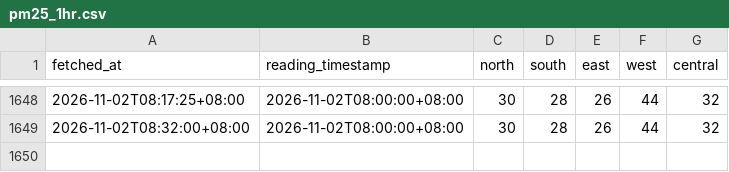
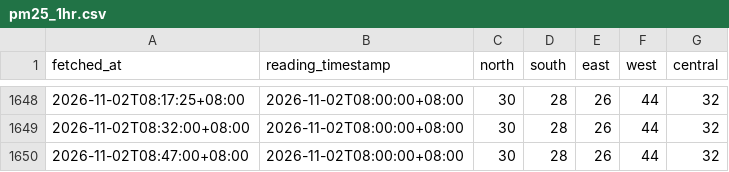
Before and after one commit to sportsafetysandbox/hazemanagementdashboard, a CSV file: data/pm25_1hr.csv, drawn as a sheet; only a part is shown, gaps mark what is left out.

Commit message:
Update haze data 2026-11-02T00:47Z

```diff
--- a/data/pm25_1hr.csv
+++ b/data/pm25_1hr.csv
@@ -1649 +1649,2 @@ fetched_at,reading_timestamp,north,south,east,west,central
 2026-11-02T08:32:00+08:00,2026-11-02T08:00:00+08:00,30,28,26,44,32
+2026-11-02T08:47:00+08:00,2026-11-02T08:00:00+08:00,30,28,26,44,32
```
Also changed, not shown: data/psi_24hr.csv, 1 other file.
